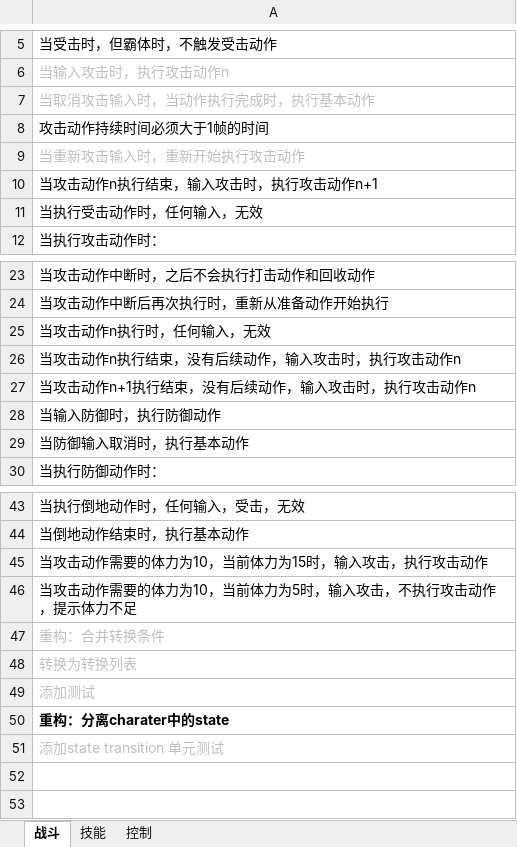
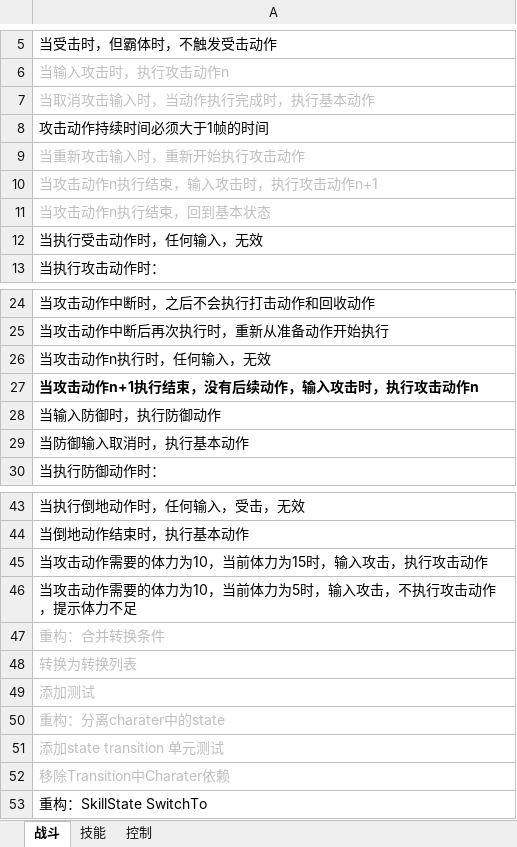
Before and after one commit to GameHole/Rpg, an Excel workbook: Assets/RPG/RpG测试列表.xlsx, sheet 战斗, drawn as a sheet; only a part is shown, gaps mark what is left out; values as stored, in another font and other column widths than the file's, no borders; removed rows and columns are numbered as before the commit, all else as after; the diff names each change by its address in the sheet, - before the commit and + after, or states it on an @@ line.

```diff
--- a/Assets/RPG/RpG测试列表.xlsx (sheet 战斗)
+++ b/Assets/RPG/RpG测试列表.xlsx (sheet 战斗)
-A10 text colour: black
+A10 text colour: #BFBFBF
+row 11: 当攻击动作n执行结束，回到基本状态
-row 26: 当攻击动作n执行结束，没有后续动作，输入攻击时，执行攻击动作n
-A27 bold: off
+A27 bold: on
@@ A50 bold: on → off, text colour: black → #BFBFBF @@
+row 52: 移除Transition中Charater依赖
+row 53: 重构：SkillState SwitchTo
```
Also changed, not shown: sheet 技能, 12 other files.
